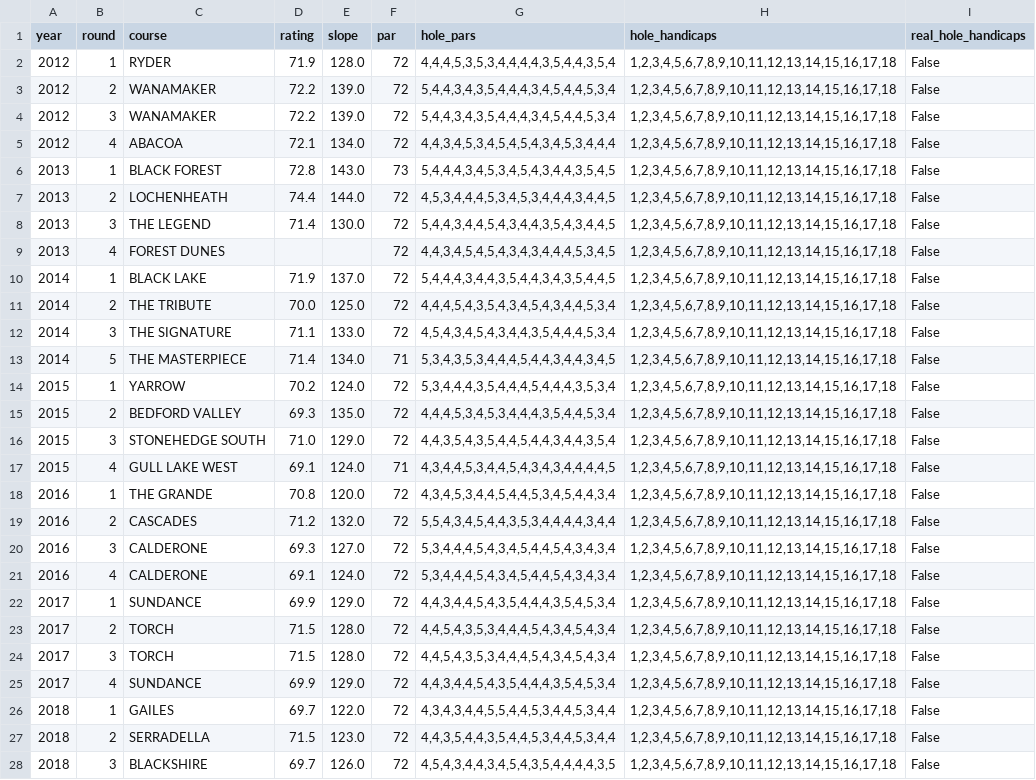
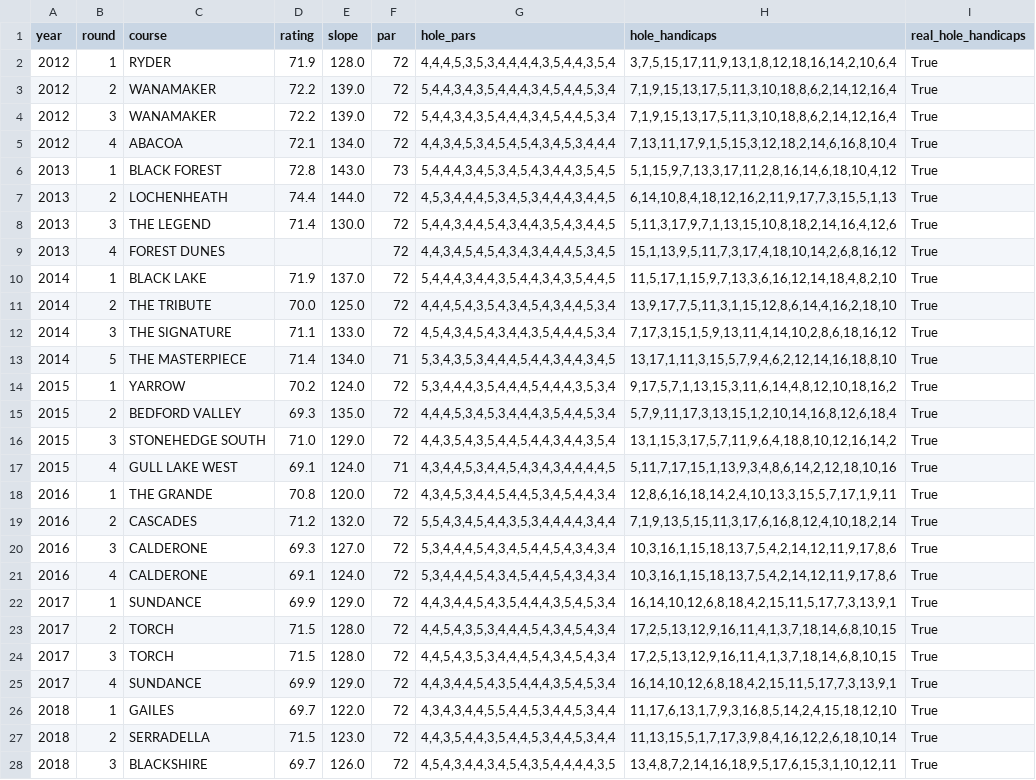
Before and after one commit to aarondjensen/WBC, a CSV file: data/courses.csv, drawn as a sheet; only a part is shown; the diff covers the shown part only; the diff names each change by its address in the sheet, - before the commit and + after, or states it on an @@ line.

```diff
--- a/data/courses.csv
+++ b/data/courses.csv
-H2 (hole_handicaps): 1,2,3,4,5,6,7,8,9,10,11,12,13,14,15,16,17,18
+H2 (hole_handicaps): 3,7,5,15,17,11,9,13,1,8,12,18,16,14,2,10,6,4
-I2:I28 (real_hole_handicaps): False
+I2:I28 (real_hole_handicaps): True
-H3:H4 (hole_handicaps): 1,2,3,4,5,6,7,8,9,10,11,12,13,14,15,16,17,18
+H3:H4 (hole_handicaps): 7,1,9,15,13,17,5,11,3,10,18,8,6,2,14,12,16,4
-H5 (hole_handicaps): 1,2,3,4,5,6,7,8,9,10,11,12,13,14,15,16,17,18
+H5 (hole_handicaps): 7,13,11,17,9,1,5,15,3,12,18,2,14,6,16,8,10,4
-H6 (hole_handicaps): 1,2,3,4,5,6,7,8,9,10,11,12,13,14,15,16,17,18
+H6 (hole_handicaps): 5,1,15,9,7,13,3,17,11,2,8,16,14,6,18,10,4,12
-H7 (hole_handicaps): 1,2,3,4,5,6,7,8,9,10,11,12,13,14,15,16,17,18
+H7 (hole_handicaps): 6,14,10,8,4,18,12,16,2,11,9,17,7,3,15,5,1,13
-H8 (hole_handicaps): 1,2,3,4,5,6,7,8,9,10,11,12,13,14,15,16,17,18
+H8 (hole_handicaps): 5,11,3,17,9,7,1,13,15,10,8,18,2,14,16,4,12,6
-H9 (hole_handicaps): 1,2,3,4,5,6,7,8,9,10,11,12,13,14,15,16,17,18
+H9 (hole_handicaps): 15,1,13,9,5,11,7,3,17,4,18,10,14,2,6,8,16,12
-H10 (hole_handicaps): 1,2,3,4,5,6,7,8,9,10,11,12,13,14,15,16,17,18
+H10 (hole_handicaps): 11,5,17,1,15,9,7,13,3,6,16,12,14,18,4,8,2,10
-H11 (hole_handicaps): 1,2,3,4,5,6,7,8,9,10,11,12,13,14,15,16,17,18
+H11 (hole_handicaps): 13,9,17,7,5,11,3,1,15,12,8,6,14,4,16,2,18,10
-H12 (hole_handicaps): 1,2,3,4,5,6,7,8,9,10,11,12,13,14,15,16,17,18
+H12 (hole_handicaps): 7,17,3,15,1,5,9,13,11,4,14,10,2,8,6,18,16,12
-H13 (hole_handicaps): 1,2,3,4,5,6,7,8,9,10,11,12,13,14,15,16,17,18
+H13 (hole_handicaps): 13,17,1,11,3,15,5,7,9,4,6,2,12,14,16,18,8,10
-H14 (hole_handicaps): 1,2,3,4,5,6,7,8,9,10,11,12,13,14,15,16,17,18
+H14 (hole_handicaps): 9,17,5,7,1,13,15,3,11,6,14,4,8,12,10,18,16,2
-H15 (hole_handicaps): 1,2,3,4,5,6,7,8,9,10,11,12,13,14,15,16,17,18
+H15 (hole_handicaps): 5,7,9,11,17,3,13,15,1,2,10,14,16,8,12,6,18,4
-H16 (hole_handicaps): 1,2,3,4,5,6,7,8,9,10,11,12,13,14,15,16,17,18
+H16 (hole_handicaps): 13,1,15,3,17,5,7,11,9,6,4,18,8,10,12,16,14,2
-H17 (hole_handicaps): 1,2,3,4,5,6,7,8,9,10,11,12,13,14,15,16,17,18
+H17 (hole_handicaps): 5,11,7,17,15,1,13,9,3,4,8,6,14,2,12,18,10,16
-H18 (hole_handicaps): 1,2,3,4,5,6,7,8,9,10,11,12,13,14,15,16,17,18
+H18 (hole_handicaps): 12,8,6,16,18,14,2,4,10,13,3,15,5,7,17,1,9,11
-H19 (hole_handicaps): 1,2,3,4,5,6,7,8,9,10,11,12,13,14,15,16,17,18
+H19 (hole_handicaps): 7,1,9,13,5,15,11,3,17,6,16,8,12,4,10,18,2,14
-H20:H21 (hole_handicaps): 1,2,3,4,5,6,7,8,9,10,11,12,13,14,15,16,17,18
+H20:H21 (hole_handicaps): 10,3,16,1,15,18,13,7,5,4,2,14,12,11,9,17,8,6
-H22 (hole_handicaps): 1,2,3,4,5,6,7,8,9,10,11,12,13,14,15,16,17,18
+H22 (hole_handicaps): 16,14,10,12,6,8,18,4,2,15,11,5,17,7,3,13,9,1
-H23:H24 (hole_handicaps): 1,2,3,4,5,6,7,8,9,10,11,12,13,14,15,16,17,18
+H23:H24 (hole_handicaps): 17,2,5,13,12,9,16,11,4,1,3,7,18,14,6,8,10,15
-H25 (hole_handicaps): 1,2,3,4,5,6,7,8,9,10,11,12,13,14,15,16,17,18
+H25 (hole_handicaps): 16,14,10,12,6,8,18,4,2,15,11,5,17,7,3,13,9,1
-H26 (hole_handicaps): 1,2,3,4,5,6,7,8,9,10,11,12,13,14,15,16,17,18
+H26 (hole_handicaps): 11,17,6,13,1,7,9,3,16,8,5,14,2,4,15,18,12,10
-H27 (hole_handicaps): 1,2,3,4,5,6,7,8,9,10,11,12,13,14,15,16,17,18
+H27 (hole_handicaps): 11,13,15,5,1,7,17,3,9,8,4,16,12,2,6,18,10,14
-H28 (hole_handicaps): 1,2,3,4,5,6,7,8,9,10,11,12,13,14,15,16,17,18
+H28 (hole_handicaps): 13,4,8,7,2,14,16,18,9,5,17,6,15,3,1,10,12,11
```
Also changed, not shown: 32 edited cells elsewhere in this file, data/holes.csv, 3 other files.
